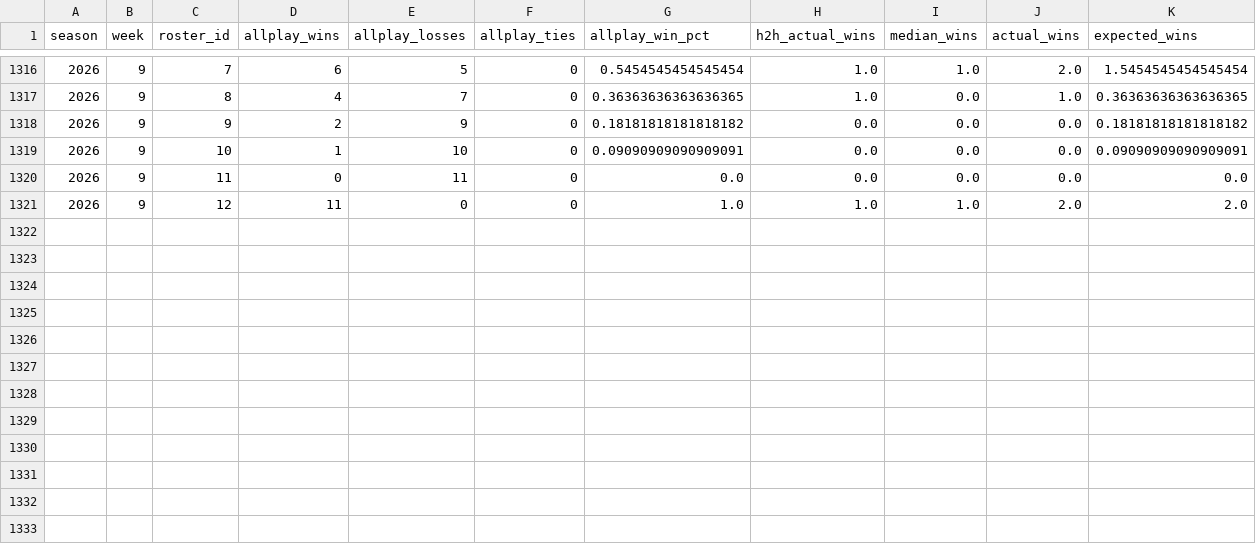
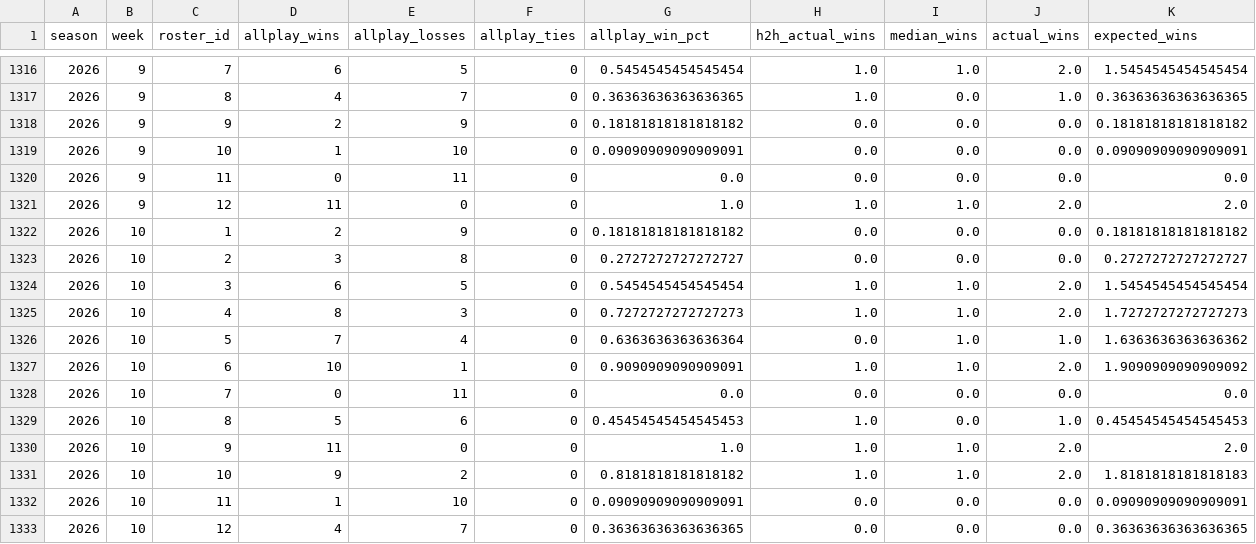
Before and after one commit to JonahT26/sleeper-dashboard, a CSV file: data/processed/metrics_team_weeks.csv, drawn as a sheet; only a part is shown, gaps mark what is left out; rows hold the shown columns only; the diff names each change by its address in the sheet, - before the commit and + after, or states it on an @@ line.

```diff
--- a/data/processed/metrics_team_weeks.csv
+++ b/data/processed/metrics_team_weeks.csv
+row 1322: 2026 | 10 | 1 | 2 | 9 | 0 | 0.18181818181818182 | 0.0 | 0.0 | 0.0 | 0.18181818181818182
+row 1323: 2026 | 10 | 2 | 3 | 8 | 0 | 0.2727272727272727 | 0.0 | 0.0 | 0.0 | 0.2727272727272727
+row 1324: 2026 | 10 | 3 | 6 | 5 | 0 | 0.5454545454545454 | 1.0 | 1.0 | 2.0 | 1.5454545454545454
+row 1325: 2026 | 10 | 4 | 8 | 3 | 0 | 0.7272727272727273 | 1.0 | 1.0 | 2.0 | 1.7272727272727273
+row 1326: 2026 | 10 | 5 | 7 | 4 | 0 | 0.6363636363636364 | 0.0 | 1.0 | 1.0 | 1.6363636363636362
+row 1327: 2026 | 10 | 6 | 10 | 1 | 0 | 0.9090909090909091 | 1.0 | 1.0 | 2.0 | 1.9090909090909092
+row 1328: 2026 | 10 | 7 | 0 | 11 | 0 | 0.0 | 0.0 | 0.0 | 0.0 | 0.0
+row 1329: 2026 | 10 | 8 | 5 | 6 | 0 | 0.45454545454545453 | 1.0 | 0.0 | 1.0 | 0.45454545454545453
+row 1330: 2026 | 10 | 9 | 11 | 0 | 0 | 1.0 | 1.0 | 1.0 | 2.0 | 2.0
+row 1331: 2026 | 10 | 10 | 9 | 2 | 0 | 0.8181818181818182 | 1.0 | 1.0 | 2.0 | 1.8181818181818183
+row 1332: 2026 | 10 | 11 | 1 | 10 | 0 | 0.09090909090909091 | 0.0 | 0.0 | 0.0 | 0.09090909090909091
+row 1333: 2026 | 10 | 12 | 4 | 7 | 0 | 0.36363636363636365 | 0.0 | 0.0 | 0.0 | 0.36363636363636365
```
Also changed, not shown: data/processed/metrics_season.csv, data/processed/playoff_odds.csv, 12 other files.
